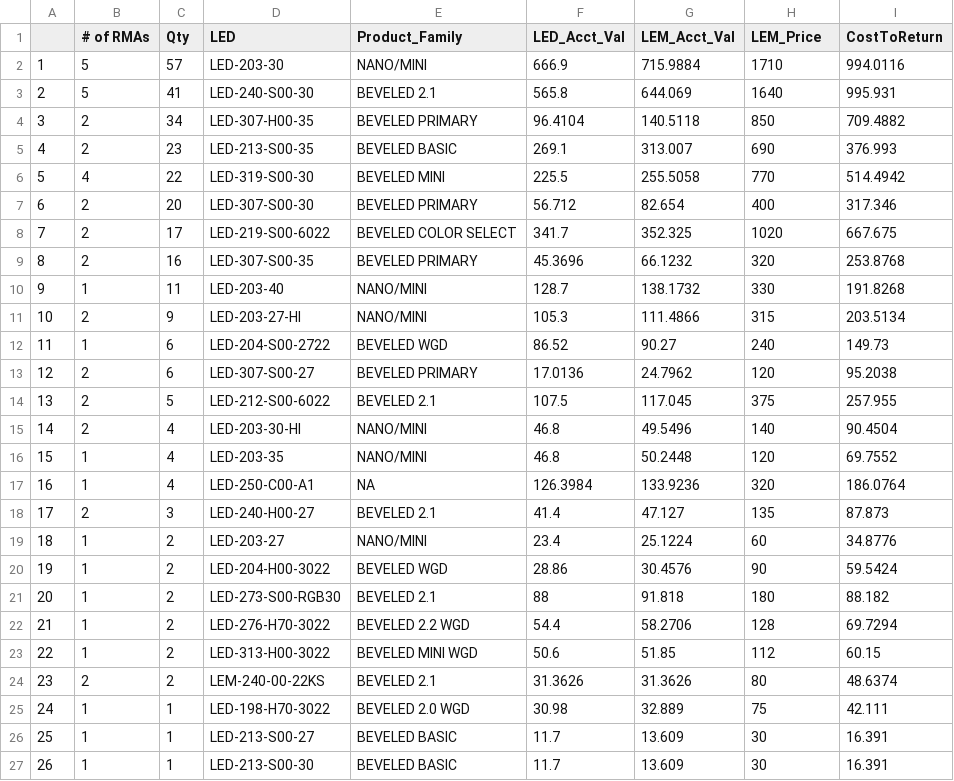
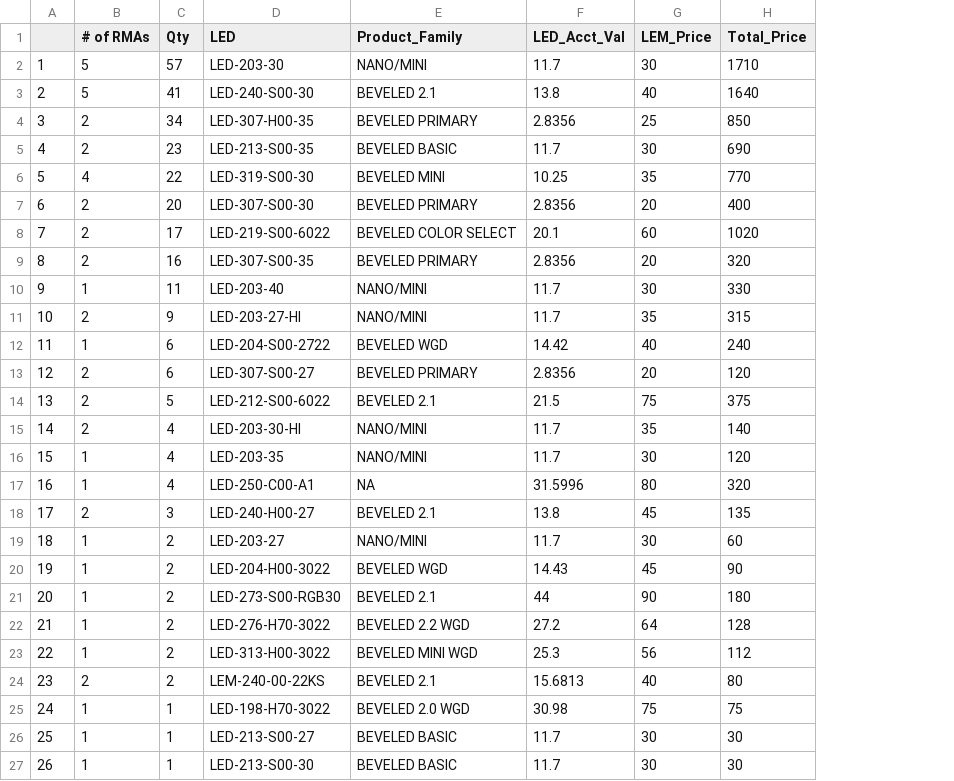
Before and after one commit to Vinladar/USAI, a CSV file: Code/Output/April_2021/Engines.csv, drawn as a sheet; only a part is shown; removed rows and columns are numbered as before the commit, all else as after; the diff names each change by its address in the sheet, - before the commit and + after, or states it on an @@ line.

```diff
--- a/Code/Output/April_2021/Engines.csv
+++ b/Code/Output/April_2021/Engines.csv
-column G (LEM_Acct_Val), rows 2-27: 715.9884 | 644.069 | 140.5118 | 313.007 | 255.5058 | 82.654 | 352.325 | 66.1232 | 138.1732 | 111.4866 | 90.27 | 24.7962 | 117.045 | 49.5496 | 50.2448 | 133.9236 | 47.127 | 25.1224 | 30.4576 | 91.818 | 58.2706 | 51.85 | 31.3626 | 32.889 | 13.609 | 13.609
+column G (LEM_Price), rows 2-27: 30 | 40 | 25 | 30 | 35 | 20 | 60 | 20 | 30 | 35 | 40 | 20 | 75 | 35 | 30 | 80 | 45 | 30 | 45 | 90 | 64 | 56 | 40 | 75 | 30 | 30
-column I (CostToReturn), rows 2-27: 994.0116 | 995.931 | 709.4882 | 376.993 | 514.4942 | 317.346 | 667.675 | 253.8768 | 191.8268 | 203.5134 | 149.73 | 95.2038 | 257.955 | 90.4504 | 69.7552 | 186.0764 | 87.873 | 34.8776 | 59.5424 | 88.182 | 69.7294 | 60.15 | 48.6374 | 42.111 | 16.391 | 16.391
-H1: LEM_Price
+H1: Total_Price
-F2 (LED_Acct_Val): 666.9
+F2 (LED_Acct_Val): 11.7
-F3 (LED_Acct_Val): 565.8
+F3 (LED_Acct_Val): 13.8
-F4 (LED_Acct_Val): 96.4104
+F4 (LED_Acct_Val): 2.8356
-F5 (LED_Acct_Val): 269.1
+F5 (LED_Acct_Val): 11.7
-F6 (LED_Acct_Val): 225.5
+F6 (LED_Acct_Val): 10.25
-F7 (LED_Acct_Val): 56.712
+F7 (LED_Acct_Val): 2.8356
-F8 (LED_Acct_Val): 341.7
+F8 (LED_Acct_Val): 20.1
-F9 (LED_Acct_Val): 45.3696
+F9 (LED_Acct_Val): 2.8356
-F10 (LED_Acct_Val): 128.7
+F10 (LED_Acct_Val): 11.7
-F11 (LED_Acct_Val): 105.3
+F11 (LED_Acct_Val): 11.7
-F12 (LED_Acct_Val): 86.52
+F12 (LED_Acct_Val): 14.42
-F13 (LED_Acct_Val): 17.0136
+F13 (LED_Acct_Val): 2.8356
-F14 (LED_Acct_Val): 107.5
+F14 (LED_Acct_Val): 21.5
-F15:F16 (LED_Acct_Val): 46.8
+F15:F16 (LED_Acct_Val): 11.7
-F17 (LED_Acct_Val): 126.3984
+F17 (LED_Acct_Val): 31.5996
-F18 (LED_Acct_Val): 41.4
+F18 (LED_Acct_Val): 13.8
-F19 (LED_Acct_Val): 23.4
+F19 (LED_Acct_Val): 11.7
-F20 (LED_Acct_Val): 28.86
+F20 (LED_Acct_Val): 14.43
-F21 (LED_Acct_Val): 88
+F21 (LED_Acct_Val): 44
-F22 (LED_Acct_Val): 54.4
+F22 (LED_Acct_Val): 27.2
-F23 (LED_Acct_Val): 50.6
+F23 (LED_Acct_Val): 25.3
-F24 (LED_Acct_Val): 31.3626
+F24 (LED_Acct_Val): 15.6813
```
Also changed, not shown: Code/Output/April_2021/Drivers.csv.
